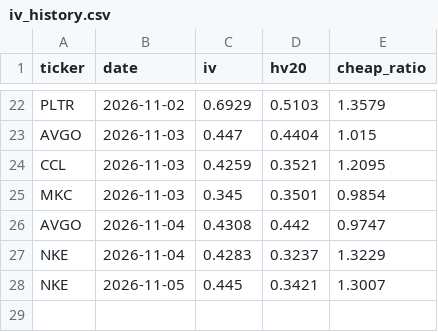
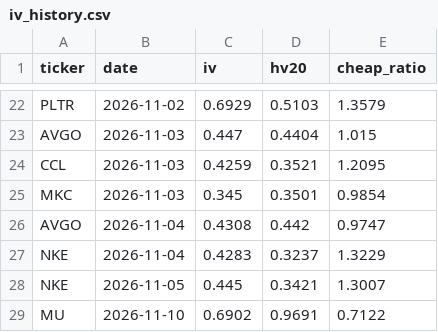
Before and after one commit to qanicuq/ticker-forensics-data, a CSV file: screens/iv_history.csv, drawn as a sheet; only a part is shown, gaps mark what is left out.

```diff
--- a/screens/iv_history.csv
+++ b/screens/iv_history.csv
@@ -28 +28,2 @@ NKE,2026-11-04,0.4283,0.3237,1.3229
 NKE,2026-11-05,0.445,0.3421,1.3007
+MU,2026-11-10,0.6902,0.9691,0.7122
```
Also changed, not shown: 1 other file.
